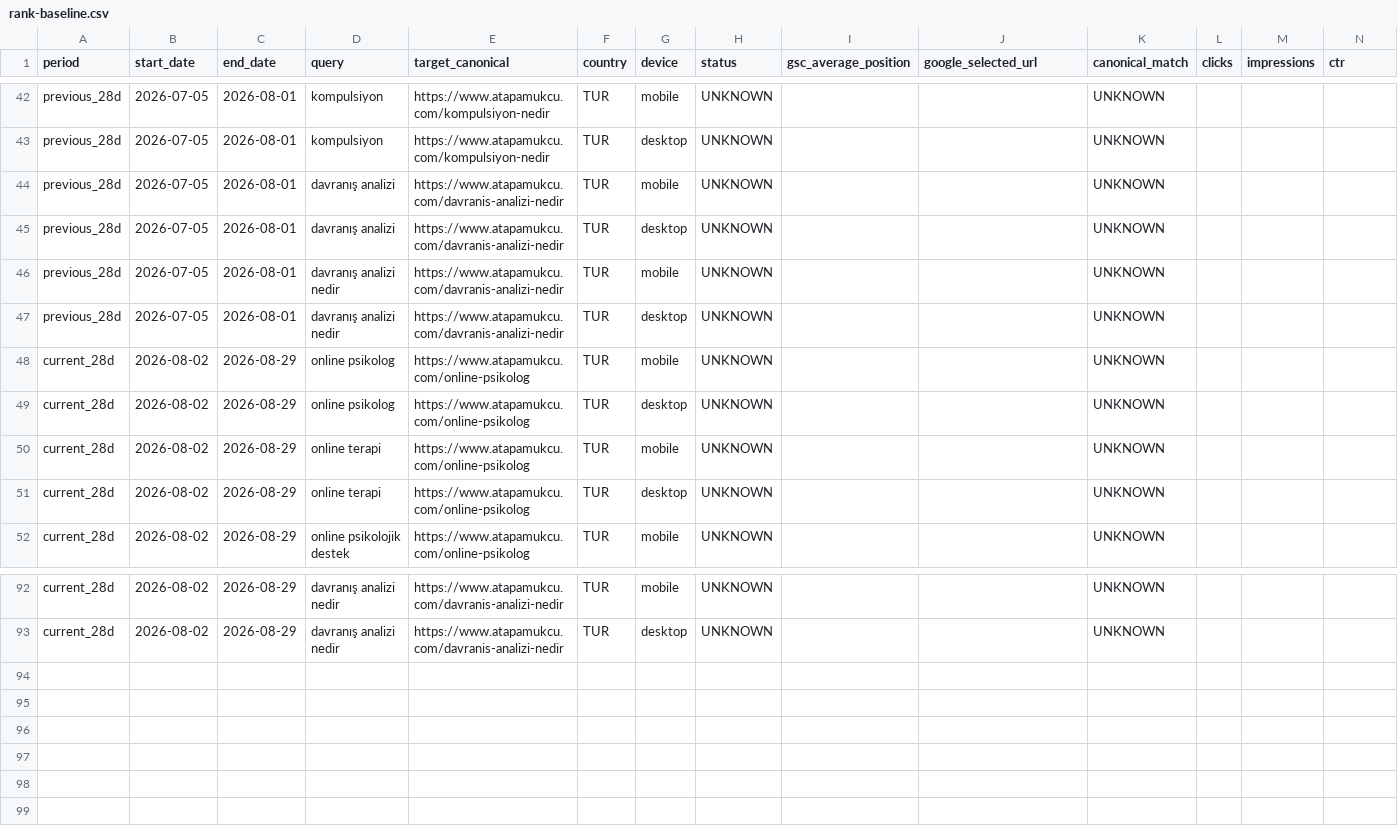
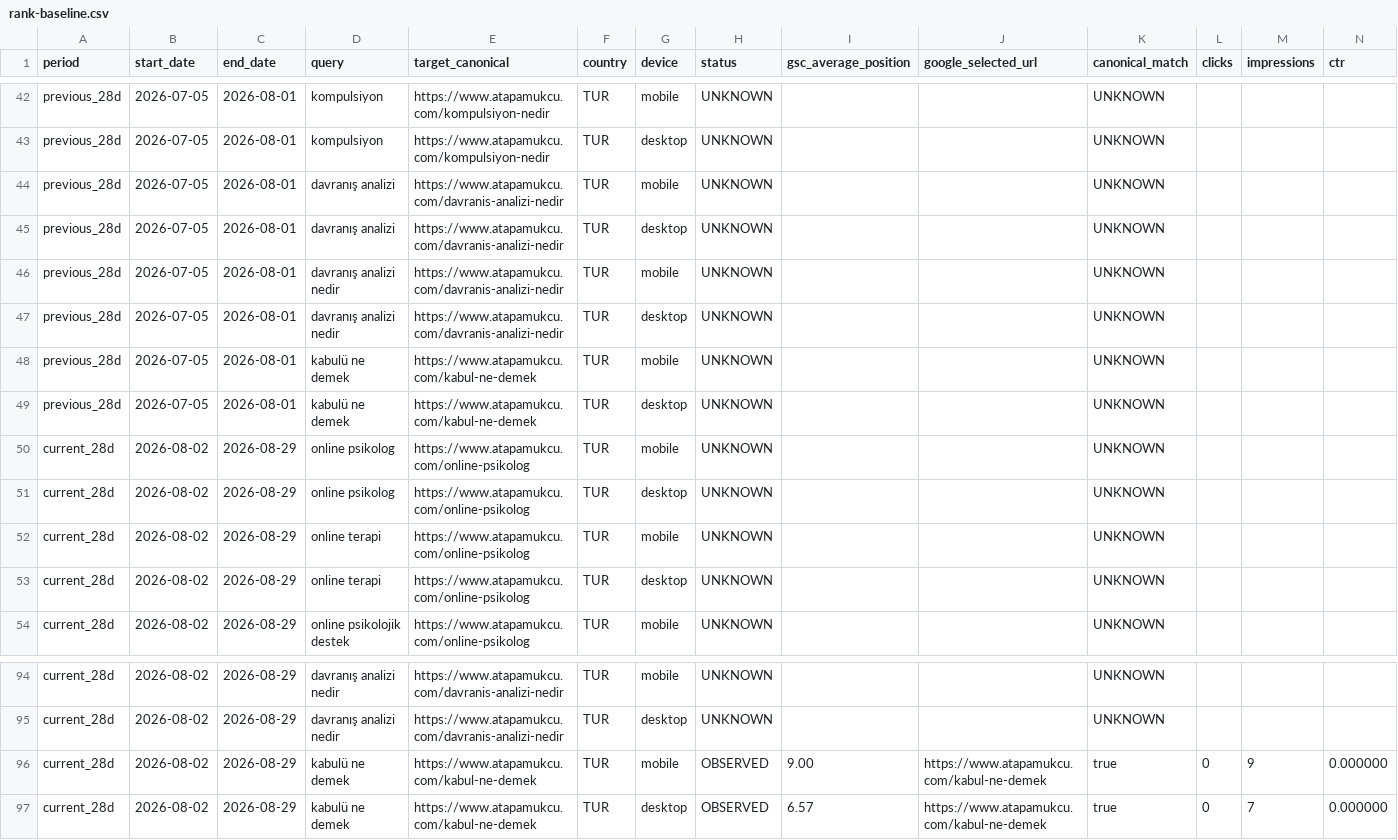
Before and after one commit to omeratapamukcu-ops/atapamukcu.com, a CSV file: seo-ops/rank-baseline.csv, drawn as a sheet; only a part is shown, gaps mark what is left out; rows hold the shown columns only; the diff names each change by its address in the sheet, - before the commit and + after, or states it on an @@ line.

Commit message:
Optimize psychological acceptance query cluster

```diff
--- a/seo-ops/rank-baseline.csv
+++ b/seo-ops/rank-baseline.csv
+row 48: previous_28d | 2026-07-05 | 2026-08-01 | kabulü ne demek | https://www.atapamukcu.com/kabul-ne-demek | TUR | mobile | UNKNOWN |  |  | UNKNOWN
+row 49: previous_28d | 2026-07-05 | 2026-08-01 | kabulü ne demek | https://www.atapamukcu.com/kabul-ne-demek | TUR | desktop | UNKNOWN |  |  | UNKNOWN
+row 96: current_28d | 2026-08-02 | 2026-08-29 | kabulü ne demek | https://www.atapamukcu.com/kabul-ne-demek | TUR | mobile | OBSERVED | 9.00 | https://www.atapamukcu.com/kabul-ne-demek | true | 0 | 9 | 0.000000
+row 97: current_28d | 2026-08-02 | 2026-08-29 | kabulü ne demek | https://www.atapamukcu.com/kabul-ne-demek | TUR | desktop | OBSERVED | 6.57 | https://www.atapamukcu.com/kabul-ne-demek | true | 0 | 7 | 0.000000
```
Also changed, not shown: seo-ops/backlog.csv, seo-ops/query-portfolio.csv, 6 other files.
